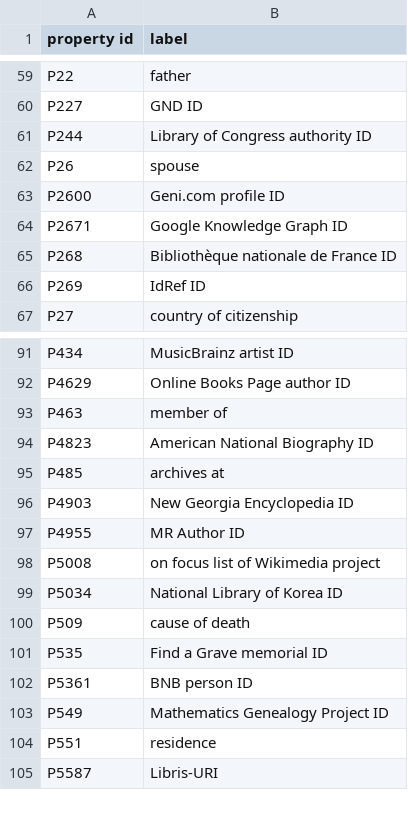
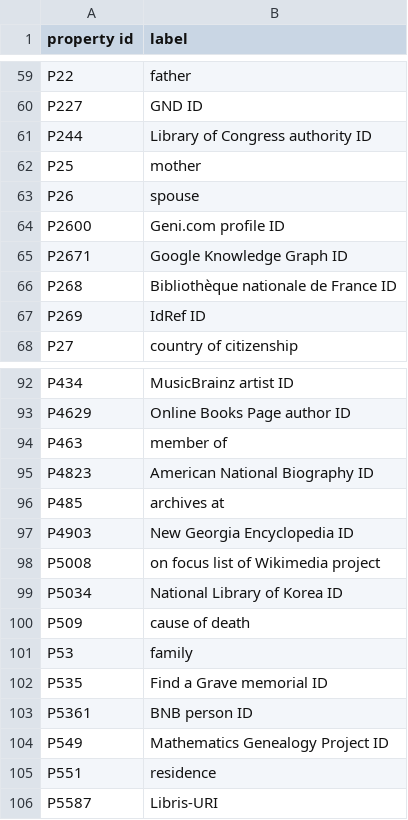
Before and after one commit to yalelibrary/constellations-data, a CSV file: wikidata-lists/all_properties_list.csv, drawn as a sheet; only a part is shown, gaps mark what is left out.

```diff
--- a/wikidata-lists/all_properties_list.csv
+++ b/wikidata-lists/all_properties_list.csv
@@ -61,2 +61,3 @@ P227	GND ID
 P244	Library of Congress authority ID
+P25	mother
 P26	spouse
@@ -96,3 +97,2 @@ P485	archives at
 P4903	New Georgia Encyclopedia ID
-P4955	MR Author ID
 P5008	on focus list of Wikimedia project
@@ -100,2 +100,3 @@ P5034	National Library of Korea ID
 P509	cause of death
+P53	family
 P535	Find a Grave memorial ID
```
Also changed, not shown: wikidata-lists/all_images_list.csv, wikidata-lists/include_properties_list.csv, 25 other files.
